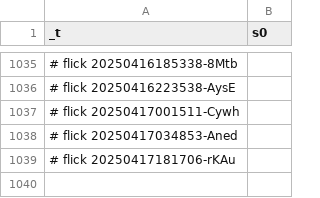
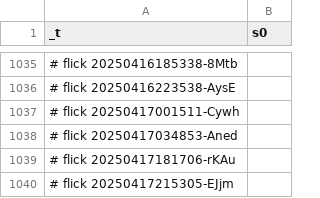
Before and after one commit to abikesa/birthday-special, a CSV file: kitabo/ensi/nis/App/assets/csv/s0 - Copy.csv, drawn as a sheet; only a part is shown, gaps mark what is left out.

Commit message:
kitabo/ensi/nis/App/assets/csv/s0 - Copy.csv

```diff
--- a/kitabo/ensi/nis/App/assets/csv/s0 - Copy.csv
+++ b/kitabo/ensi/nis/App/assets/csv/s0 - Copy.csv
@@ -1039 +1039,2 @@ _t,s0
 # flick 20250417181706-rKAu
+# flick 20250417215305-EJjm
```
